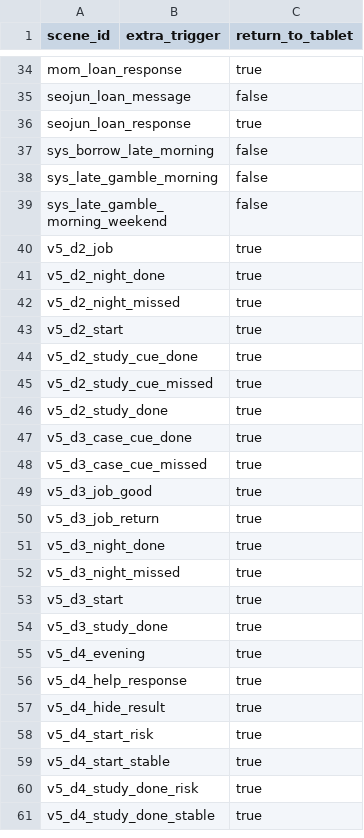
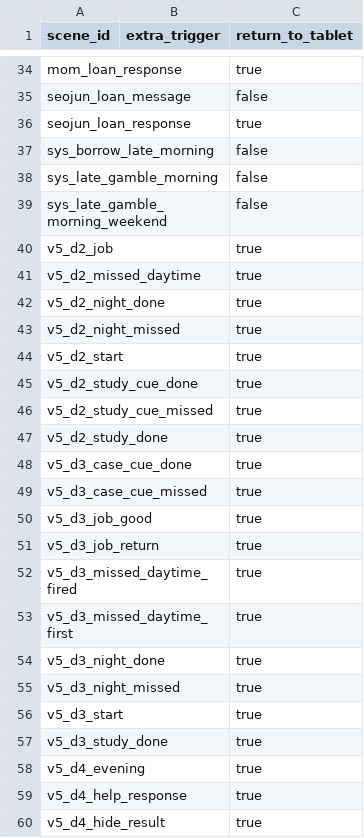
Before and after one commit to K-MIN-SEC/dobak, a CSV file: Assets/Resources/ScenarioV5Flow.csv, drawn as a sheet; only a part is shown, gaps mark what is left out; the shorter side is filled out with more unchanged rows; the diff names each change by its address in the sheet, - before the commit and + after, or states it on an @@ line.

```diff
--- a/Assets/Resources/ScenarioV5Flow.csv
+++ b/Assets/Resources/ScenarioV5Flow.csv
+row 41: v5_d2_missed_daytime |  | true
+row 52: v5_d3_missed_daytime_fired |  | true
+row 53: v5_d3_missed_daytime_first |  | true
```
Also changed, not shown: Assets/Resources/ScenarioV5.csv, 4 other files.
